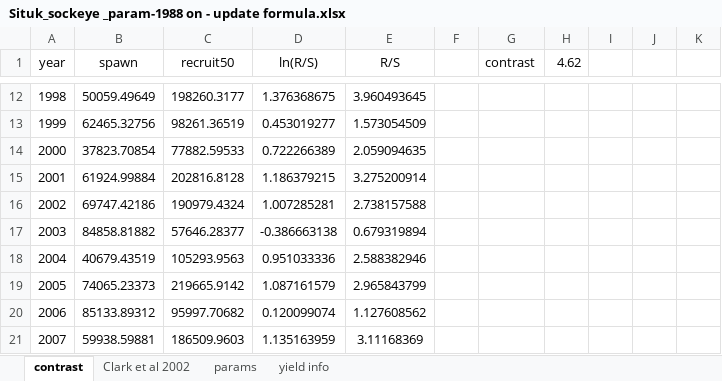
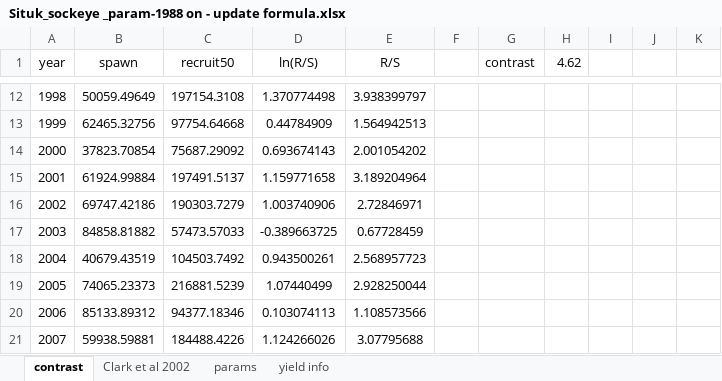
Before and after one commit to commfish/Situk_sockeye, an Excel workbook: Situk_sockeye _param-1988 on - update formula.xlsx, sheet contrast, drawn as a sheet; only a part is shown, gaps mark what is left out; values as stored, in another font and other column widths than the file's, no borders; charts and pictures not drawn; 1 other sheet too large or unreadable and not compared; the diff covers the shown part only; the diff names each change by its address in the sheet, - before the commit and + after, or states it on an @@ line.

```diff
--- a/Situk_sockeye _param-1988 on - update formula.xlsx (sheet contrast)
+++ b/Situk_sockeye _param-1988 on - update formula.xlsx (sheet contrast)
-C12 (recruit50): 198260.3177
+C12 (recruit50): 197154.3108
-D12 (ln(R/S)): 1.376368675
+D12 (ln(R/S)): 1.370774498
-E12 (R/S): 3.960493645
+E12 (R/S): 3.938399797
-C13 (recruit50): 98261.36519
+C13 (recruit50): 97754.64668
-D13 (ln(R/S)): 0.453019277
+D13 (ln(R/S)): 0.44784909
-E13 (R/S): 1.573054509
+E13 (R/S): 1.564942513
-C14 (recruit50): 77882.59533
+C14 (recruit50): 75687.29092
-D14 (ln(R/S)): 0.722266389
+D14 (ln(R/S)): 0.693674143
-E14 (R/S): 2.059094635
+E14 (R/S): 2.001054202
-C15 (recruit50): 202816.8128
+C15 (recruit50): 197491.5137
-D15 (ln(R/S)): 1.186379215
+D15 (ln(R/S)): 1.159771658
-E15 (R/S): 3.275200914
+E15 (R/S): 3.189204964
-C16 (recruit50): 190979.4324
+C16 (recruit50): 190303.7279
-D16 (ln(R/S)): 1.007285281
+D16 (ln(R/S)): 1.003740906
-E16 (R/S): 2.738157588
+E16 (R/S): 2.72846971
-C17 (recruit50): 57646.28377
+C17 (recruit50): 57473.57033
-D17 (ln(R/S)): -0.386663138
+D17 (ln(R/S)): -0.389663725
-E17 (R/S): 0.679319894
+E17 (R/S): 0.67728459
-C18 (recruit50): 105293.9563
+C18 (recruit50): 104503.7492
-D18 (ln(R/S)): 0.951033336
+D18 (ln(R/S)): 0.943500261
-E18 (R/S): 2.588382946
+E18 (R/S): 2.568957723
-C19 (recruit50): 219665.9142
+C19 (recruit50): 216881.5239
-D19 (ln(R/S)): 1.087161579
+D19 (ln(R/S)): 1.07440499
-E19 (R/S): 2.965843799
+E19 (R/S): 2.928250044
-C20 (recruit50): 95997.70682
+C20 (recruit50): 94377.18346
-D20 (ln(R/S)): 0.120099074
+D20 (ln(R/S)): 0.103074113
-E20 (R/S): 1.127608562
+E20 (R/S): 1.108573566
-C21 (recruit50): 186509.9603
+C21 (recruit50): 184488.4226
-D21 (ln(R/S)): 1.135163959
+D21 (ln(R/S)): 1.124266026
-E21 (R/S): 3.11168369
+E21 (R/S): 3.07795688
```
Also changed, not shown: 64 edited cells elsewhere in this sheet, sheet params, charts or pictures, 47 other files.
